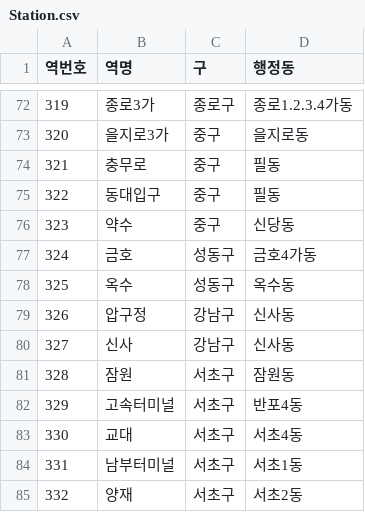
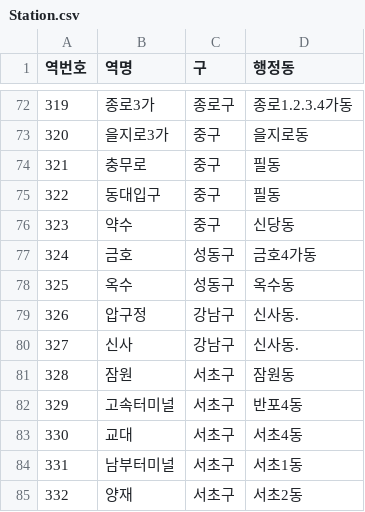
Before and after one commit to dlehd333/SSTAA, a CSV file: ActualResources/Station.csv, drawn as a sheet; only a part is shown, gaps mark what is left out.

```diff
--- a/ActualResources/Station.csv
+++ b/ActualResources/Station.csv
@@ -78,4 +78,4 @@
 325,옥수,성동구,옥수동
-326,압구정,강남구,신사동
-327,신사,강남구,신사동
+326,압구정,강남구,신사동.
+327,신사,강남구,신사동.
 328,잠원,서초구,잠원동
```
Also changed, not shown: ActualResources/Competitor.csv, 2 other files.
